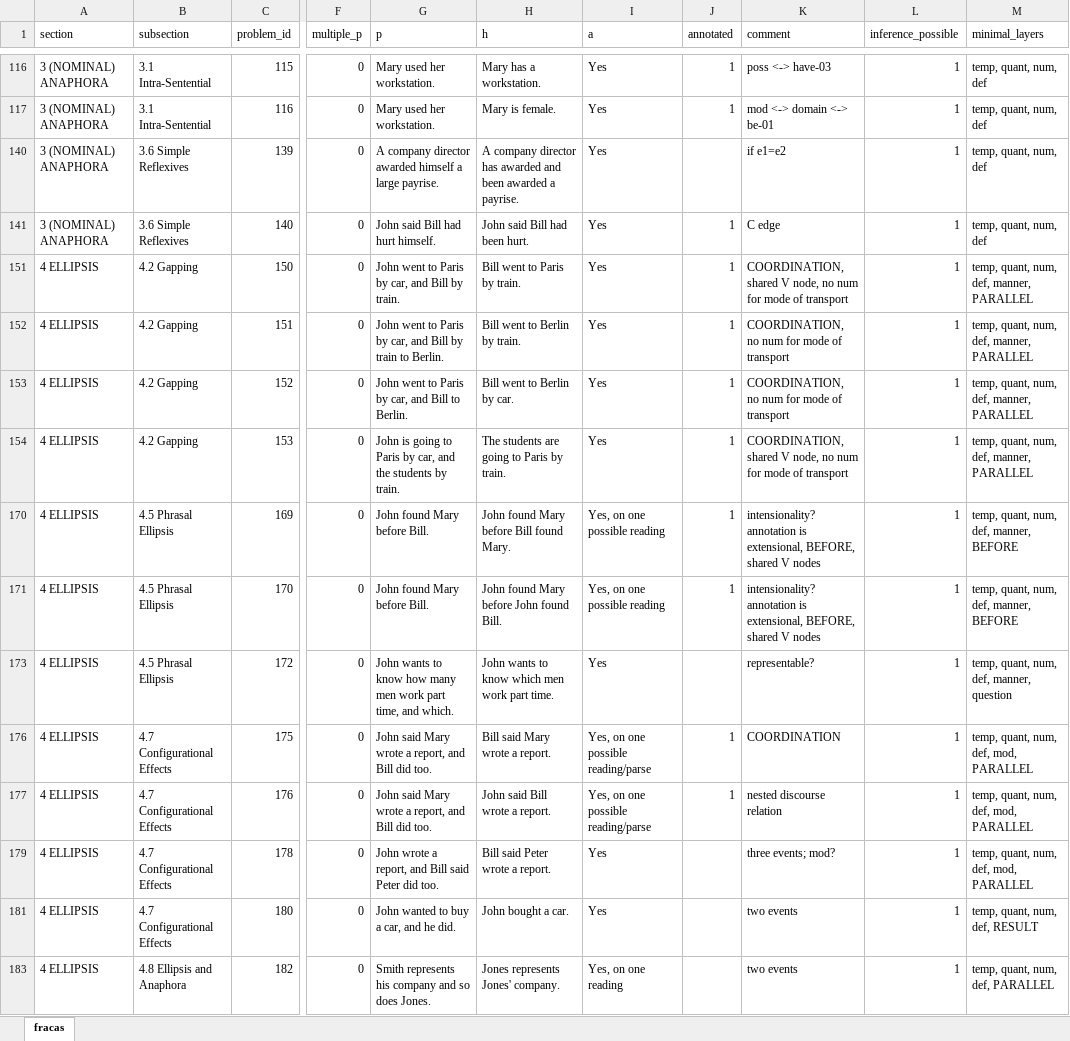
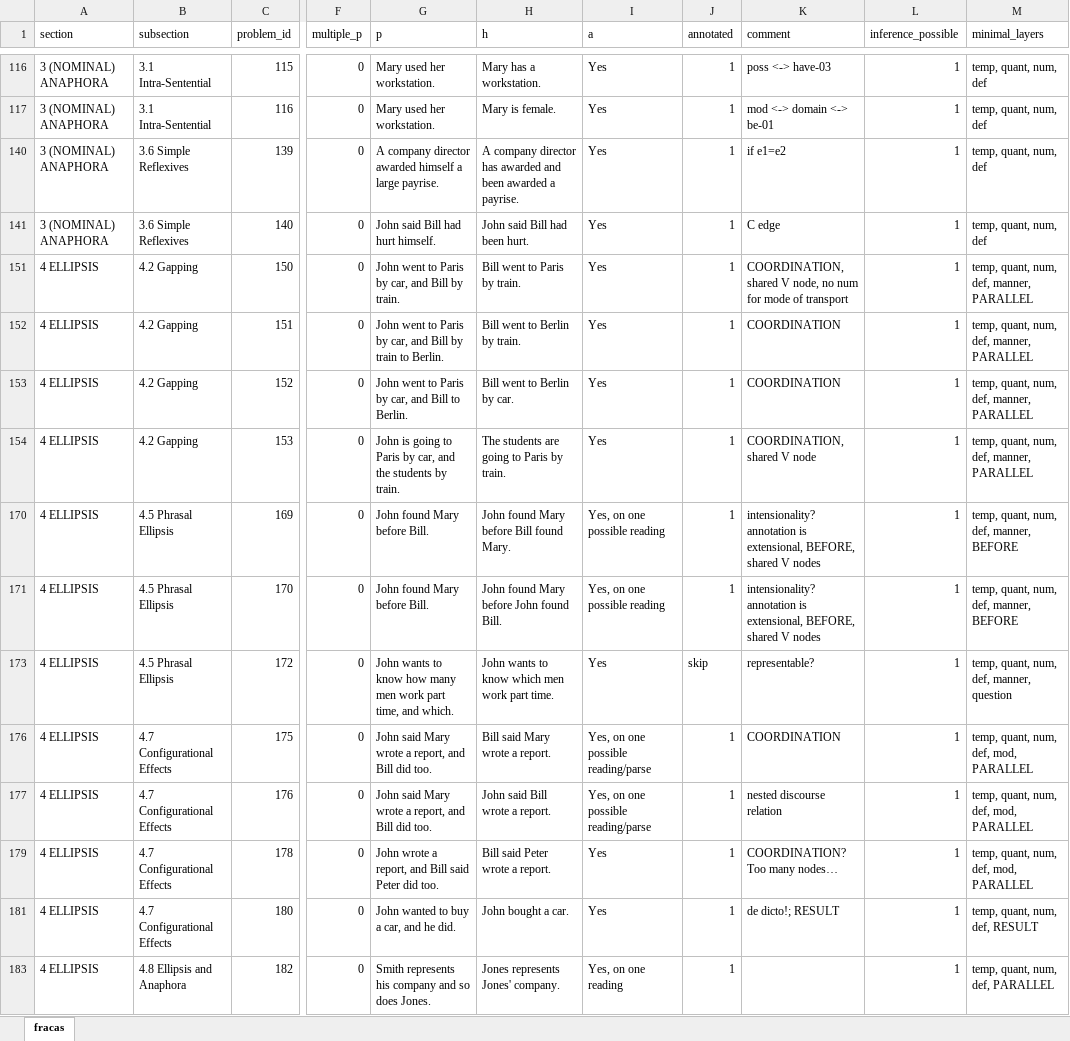
Before and after one commit to ivomitov/YARN2FOL, an Excel workbook: fracas/fracas_worksheet.xlsx, sheet fracas, drawn as a sheet; only a part is shown, gaps mark what is left out; values as stored, in another font and other column widths than the file's, no cell formats; the diff covers the shown part only; the diff names each change by its address in the sheet, - before the commit and + after, or states it on an @@ line.

```diff
--- a/fracas/fracas_worksheet.xlsx (sheet fracas)
+++ b/fracas/fracas_worksheet.xlsx (sheet fracas)
-J140 (annotated): (empty)
+J140 (annotated): 1
-K152:K153 (comment): COORDINATION, no num for mode of transport
+K152:K153 (comment): COORDINATION
-K154 (comment): COORDINATION, shared V node, no num for mode of transport
+K154 (comment): COORDINATION, shared V node
-J173 (annotated): (empty)
+J173 (annotated): skip
-J179 (annotated): (empty)
+J179 (annotated): 1
-K179 (comment): three events; mod?
+K179 (comment): COORDINATION? Too many nodes…
-J181 (annotated): (empty)
+J181 (annotated): 1
-K181 (comment): two events
+K181 (comment): de dicto!; RESULT
-J183 (annotated): (empty)
+J183 (annotated): 1
-K183 (comment): two events
+K183 (comment): (empty)
```
Also changed, not shown: 112 edited cells elsewhere in this sheet, cell formats, 1 other file.
